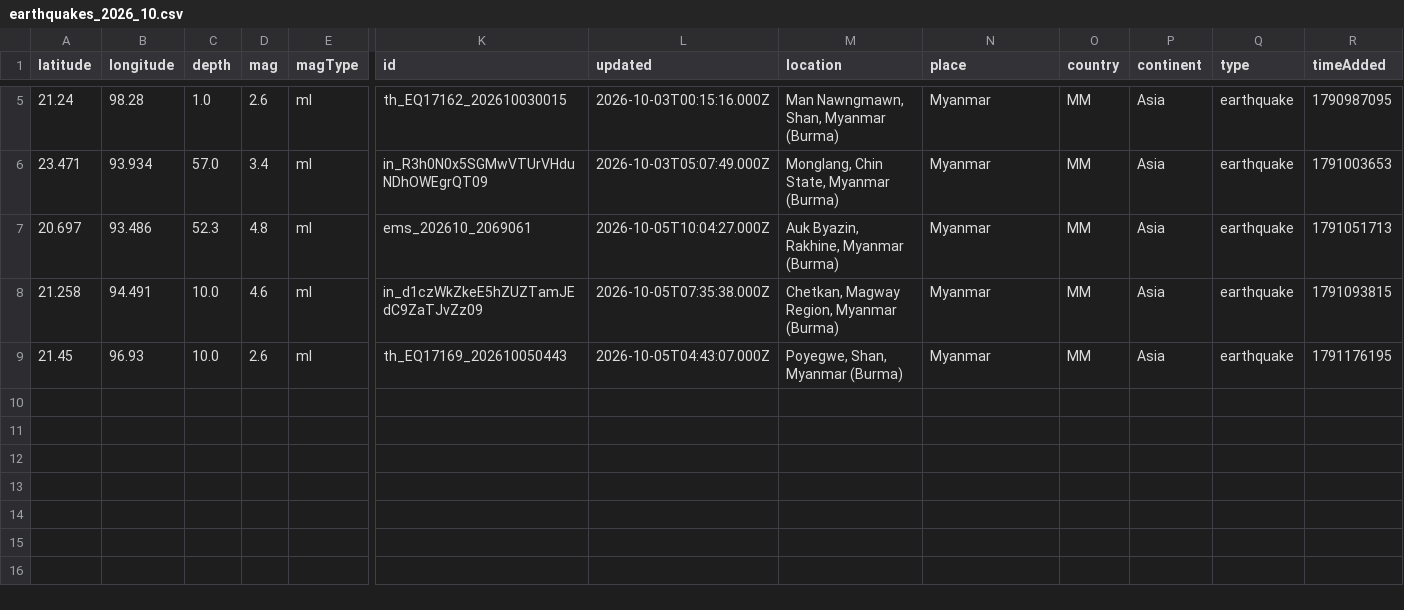
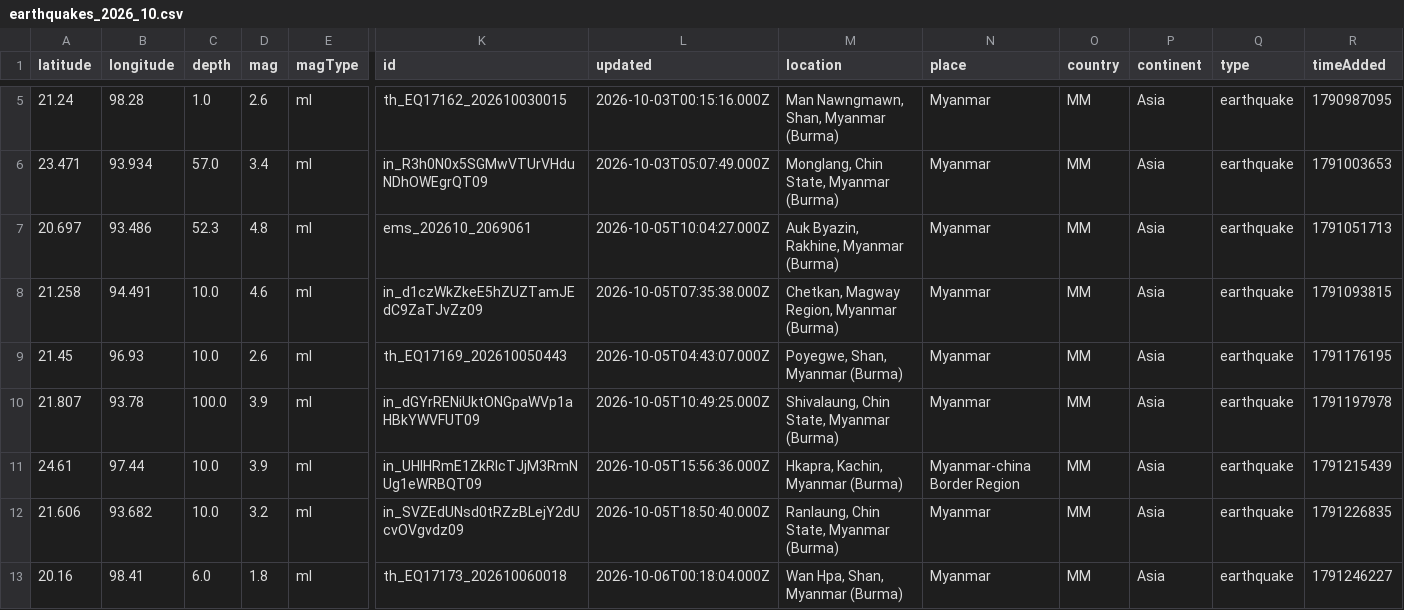
Before and after one commit to akzedevops/mmeqopendata, a CSV file: quake_exports/csv/monthly/earthquakes_2026_10.csv, drawn as a sheet; only a part is shown, gaps mark what is left out; rows hold the shown columns only; the diff names each change by its address in the sheet, - before the commit and + after, or states it on an @@ line.

```diff
--- a/quake_exports/csv/monthly/earthquakes_2026_10.csv
+++ b/quake_exports/csv/monthly/earthquakes_2026_10.csv
+row 10: 21.807 | 93.78 | 100.0 | 3.9 | ml | in_dGYrRENiUktONGpaWVp1aHBkYWVFUT09 | 2026-10-05T10:49:25.000Z | Shivalaung, Chin State, Myanmar (Burma) | Myanmar | MM | Asia | earthquake | 1791197978
+row 11: 24.61 | 97.44 | 10.0 | 3.9 | ml | in_UHlHRmE1ZkRlcTJjM3RmNUg1eWRBQT09 | 2026-10-05T15:56:36.000Z | Hkapra, Kachin, Myanmar (Burma) | Myanmar-china Border Region | MM | Asia | earthquake | 1791215439
+row 12: 21.606 | 93.682 | 10.0 | 3.2 | ml | in_SVZEdUNsd0tRZzBLejY2dUcvOVgvdz09 | 2026-10-05T18:50:40.000Z | Ranlaung, Chin State, Myanmar (Burma) | Myanmar | MM | Asia | earthquake | 1791226835
+row 13: 20.16 | 98.41 | 6.0 | 1.8 | ml | th_EQ17173_202610060018 | 2026-10-06T00:18:04.000Z | Wan Hpa, Shan, Myanmar (Burma) | Myanmar | MM | Asia | earthquake | 1791246227
```
Also changed, not shown: quake_exports/csv/yearly/earthquakes_2026.csv, 4 other files.
